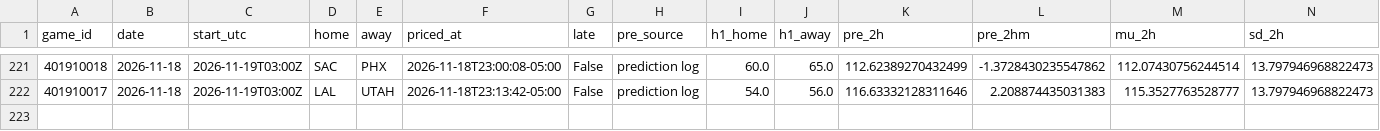
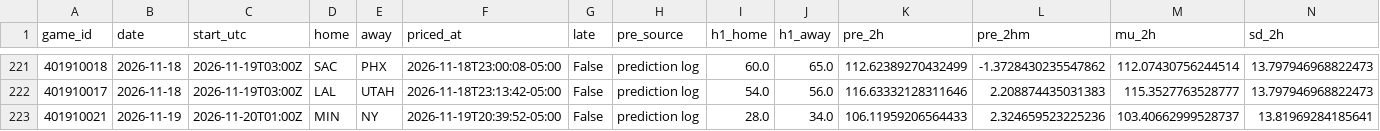
Before and after one commit to quintonmwilson/nba-model, a CSV file: model/halftime_log.csv, drawn as a sheet; only a part is shown, gaps mark what is left out; rows hold the shown columns only; the diff names each change by its address in the sheet, - before the commit and + after, or states it on an @@ line.

```diff
--- a/model/halftime_log.csv
+++ b/model/halftime_log.csv
+row 223: 401910021 | 2026-11-19 | 2026-11-20T01:00Z | MIN | NY | 2026-11-19T20:39:52-05:00 | False | prediction log | 28.0 | 34.0 | 106.11959206564433 | 2.324659523225236 | 103.40662999528737 | 13.81969284185641
```
Also changed, not shown: 1 other file.
